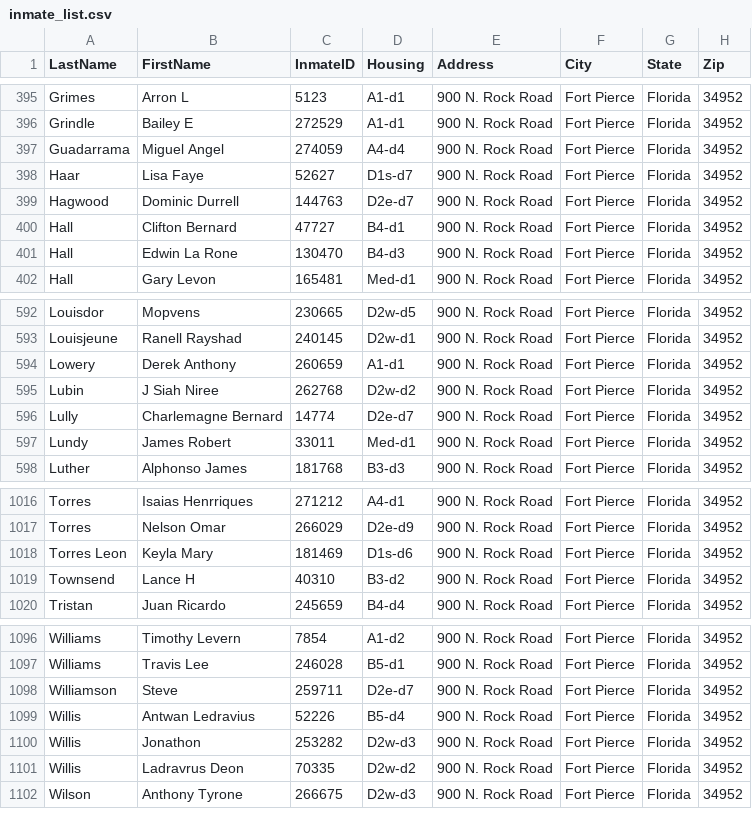
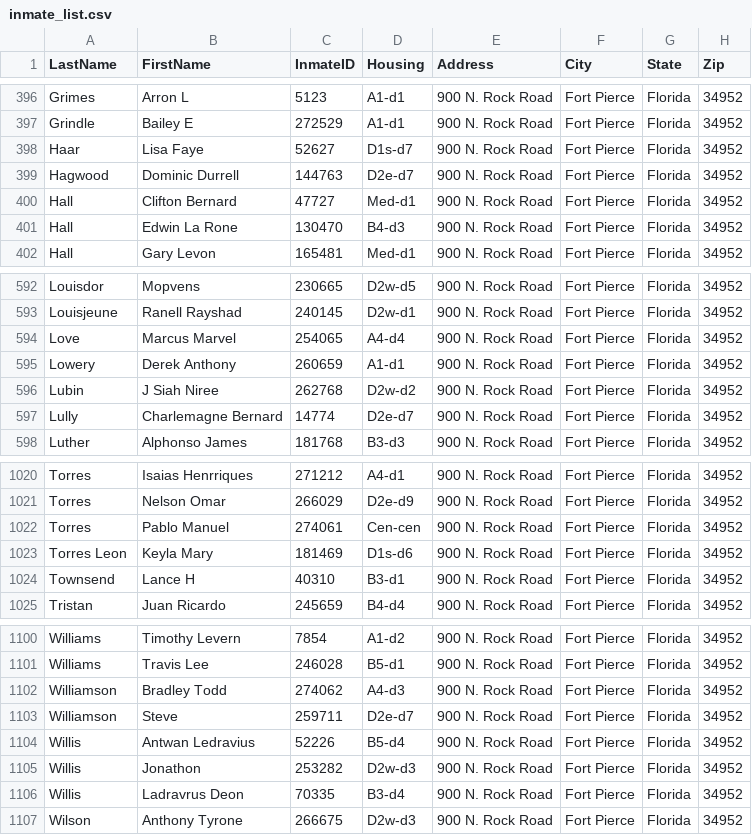
Before and after one commit to webrezaul/david, a CSV file: inmate_list.csv, drawn as a sheet; only a part is shown, gaps mark what is left out; the diff covers the shown part only.

```diff
--- a/inmate_list.csv
+++ b/inmate_list.csv
@@ -396,6 +397,5 @@ Grimes,Arron L,5123,A1-d1,900 N. Rock Road,Fort Pierce,Florida,34952
 Grindle,Bailey E,272529,A1-d1,900 N. Rock Road,Fort Pierce,Florida,34952
-Guadarrama,Miguel Angel,274059,A4-d4,900 N. Rock Road,Fort Pierce,Florida,34952
 Haar,Lisa Faye,52627,D1s-d7,900 N. Rock Road,Fort Pierce,Florida,34952
 Hagwood,Dominic Durrell,144763,D2e-d7,900 N. Rock Road,Fort Pierce,Florida,34952
-Hall,Clifton Bernard,47727,B4-d1,900 N. Rock Road,Fort Pierce,Florida,34952
+Hall,Clifton Bernard,47727,Med-d1,900 N. Rock Road,Fort Pierce,Florida,34952
 Hall,Edwin La Rone,130470,B4-d3,900 N. Rock Road,Fort Pierce,Florida,34952
@@ -593,2 +593,3 @@ Louisdor,Mopvens,230665,D2w-d5,900 N. Rock Road,Fort Pierce,Florida,34952
 Louisjeune,Ranell Rayshad,240145,D2w-d1,900 N. Rock Road,Fort Pierce,Florida,34952
+Love,Marcus Marvel,254065,A4-d4,900 N. Rock Road,Fort Pierce,Florida,34952
 Lowery,Derek Anthony,260659,A1-d1,900 N. Rock Road,Fort Pierce,Florida,34952
@@ -596,3 +597,2 @@ Lubin,J Siah Niree,262768,D2w-d2,900 N. Rock Road,Fort Pierce,Florida,34952
 Lully,Charlemagne Bernard,14774,D2e-d7,900 N. Rock Road,Fort Pierce,Florida,34952
-Lundy,James Robert,33011,Med-d1,900 N. Rock Road,Fort Pierce,Florida,34952
 Luther,Alphonso James,181768,B3-d3,900 N. Rock Road,Fort Pierce,Florida,34952
@@ -1017,4 +1021,5 @@ Torres,Isaias Henrriques,271212,A4-d1,900 N. Rock Road,Fort Pierce,Florida,34952
 Torres,Nelson Omar,266029,D2e-d9,900 N. Rock Road,Fort Pierce,Florida,34952
+Torres,Pablo Manuel,274061,Cen-cen,900 N. Rock Road,Fort Pierce,Florida,34952
 Torres Leon,Keyla Mary,181469,D1s-d6,900 N. Rock Road,Fort Pierce,Florida,34952
-Townsend,Lance H,40310,B3-d2,900 N. Rock Road,Fort Pierce,Florida,34952
+Townsend,Lance H,40310,B3-d1,900 N. Rock Road,Fort Pierce,Florida,34952
 Tristan,Juan Ricardo,245659,B4-d4,900 N. Rock Road,Fort Pierce,Florida,34952
@@ -1097,2 +1101,3 @@ Williams,Timothy Levern,7854,A1-d2,900 N. Rock Road,Fort Pierce,Florida,34952
 Williams,Travis Lee,246028,B5-d1,900 N. Rock Road,Fort Pierce,Florida,34952
+Williamson,Bradley Todd,274062,A4-d3,900 N. Rock Road,Fort Pierce,Florida,34952
 Williamson,Steve,259711,D2e-d7,900 N. Rock Road,Fort Pierce,Florida,34952
@@ -1100,3 +1105,3 @@ Willis,Antwan Ledravius,52226,B5-d4,900 N. Rock Road,Fort Pierce,Florida,34952
 Willis,Jonathon,253282,D2w-d3,900 N. Rock Road,Fort Pierce,Florida,34952
-Willis,Ladravrus Deon,70335,D2w-d2,900 N. Rock Road,Fort Pierce,Florida,34952
+Willis,Ladravrus Deon,70335,B3-d4,900 N. Rock Road,Fort Pierce,Florida,34952
 Wilson,Anthony Tyrone,266675,D2w-d3,900 N. Rock Road,Fort Pierce,Florida,34952
```
Also changed, not shown: 8 added rows, 4 removed rows and 6 edited cells elsewhere in this file, 1 other file.
